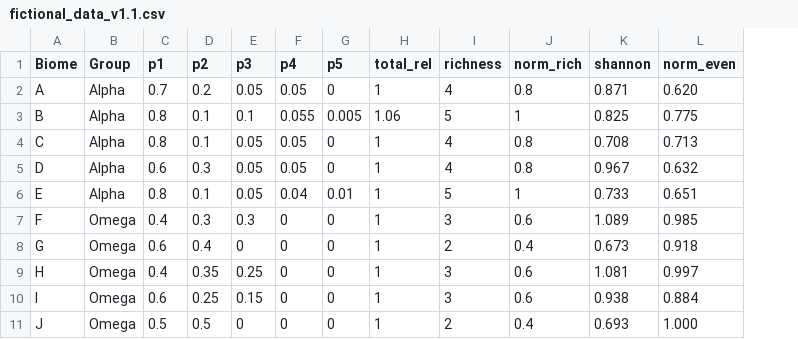
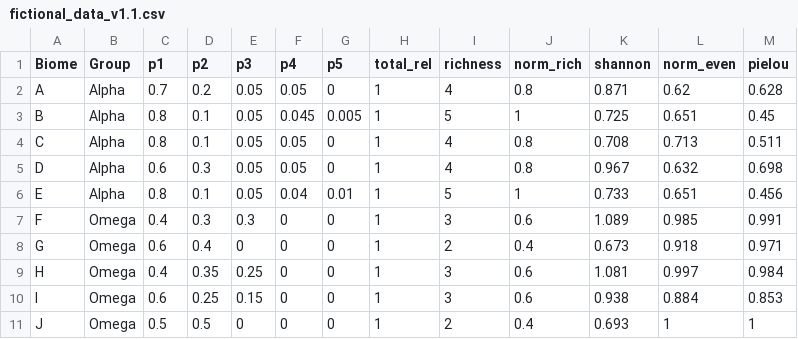
Before and after one commit to jeffgauthier/alpha-diversity-graphs, a CSV file: 01_fictional_data/fictional_data_v1.1.csv, drawn as a sheet; the diff names each change by its address in the sheet, - before the commit and + after, or states it on an @@ line.

```diff
--- a/01_fictional_data/fictional_data_v1.1.csv
+++ b/01_fictional_data/fictional_data_v1.1.csv
+column M (pielou), rows 2-11: 0.628 | 0.45 | 0.511 | 0.698 | 0.456 | 0.991 | 0.971 | 0.984 | 0.853 | 1
-L2 (norm_even): 0.620
+L2 (norm_even): 0.62
-E3 (p3): 0.1
+E3 (p3): 0.05
-F3 (p4): 0.055
+F3 (p4): 0.045
-H3 (total_rel): 1.06
+H3 (total_rel): 1
-K3 (shannon): 0.825
+K3 (shannon): 0.725
-L3 (norm_even): 0.775
+L3 (norm_even): 0.651
-L11 (norm_even): 1.000
+L11 (norm_even): 1
```
Also changed, not shown: 14 other files.
